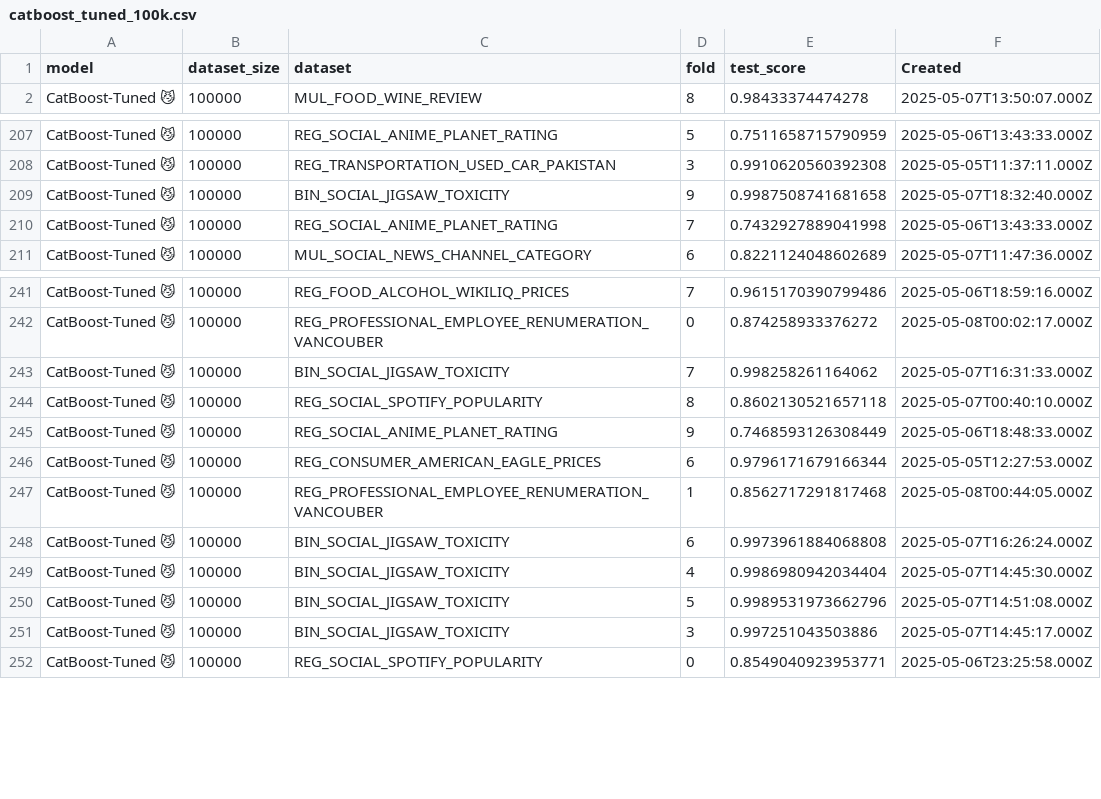
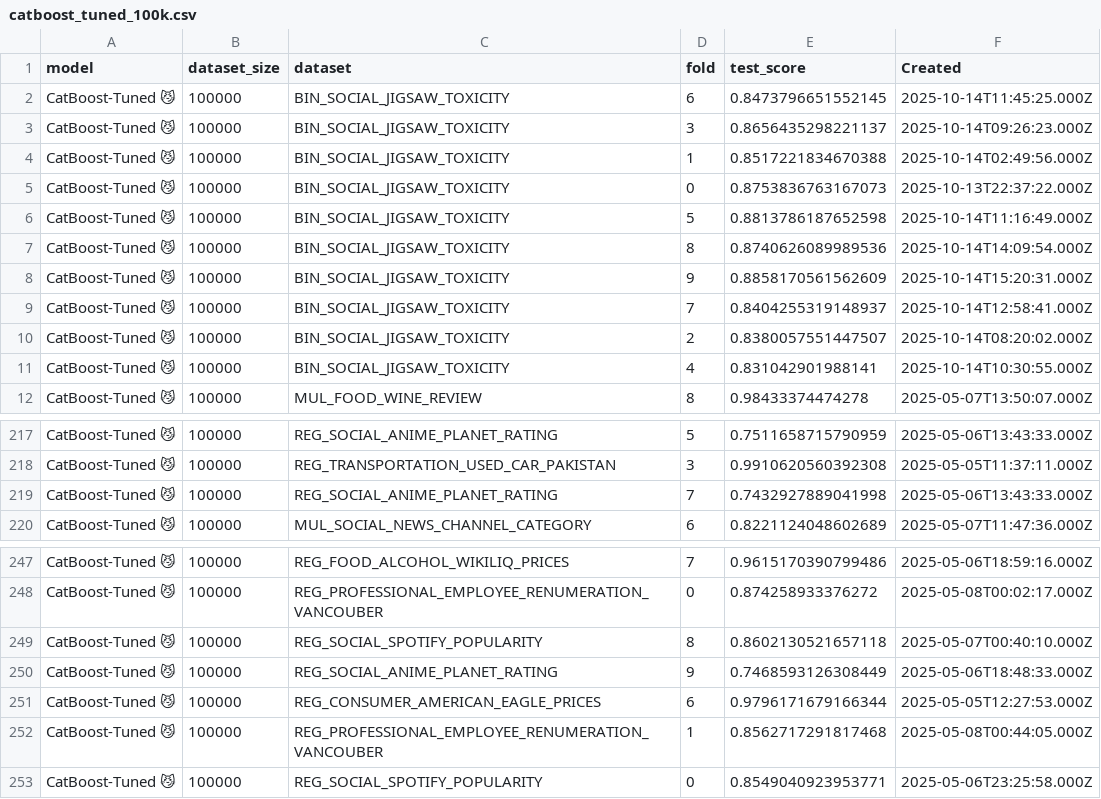
Before and after one commit to alanarazi7/TabSTAR, a CSV file: tabstar_paper/leaderboard/results/catboost_tuned_100k.csv, drawn as a sheet; only a part is shown, gaps mark what is left out; the diff covers the shown part only.

```diff
--- a/tabstar_paper/leaderboard/results/catboost_tuned_100k.csv
+++ b/tabstar_paper/leaderboard/results/catboost_tuned_100k.csv
@@ -1,2 +1,12 @@
 model,dataset_size,dataset,fold,test_score,Created
+CatBoost-Tuned 😼,100000,BIN_SOCIAL_JIGSAW_TOXICITY,6,0.8473796651552145,2025-10-14T11:45:25.000Z
+CatBoost-Tuned 😼,100000,BIN_SOCIAL_JIGSAW_TOXICITY,3,0.8656435298221137,2025-10-14T09:26:23.000Z
+CatBoost-Tuned 😼,100000,BIN_SOCIAL_JIGSAW_TOXICITY,1,0.8517221834670388,2025-10-14T02:49:56.000Z
+CatBoost-Tuned 😼,100000,BIN_SOCIAL_JIGSAW_TOXICITY,0,0.8753836763167073,2025-10-13T22:37:22.000Z
+CatBoost-Tuned 😼,100000,BIN_SOCIAL_JIGSAW_TOXICITY,5,0.8813786187652598,2025-10-14T11:16:49.000Z
+CatBoost-Tuned 😼,100000,BIN_SOCIAL_JIGSAW_TOXICITY,8,0.8740626089989536,2025-10-14T14:09:54.000Z
+CatBoost-Tuned 😼,100000,BIN_SOCIAL_JIGSAW_TOXICITY,9,0.8858170561562609,2025-10-14T15:20:31.000Z
+CatBoost-Tuned 😼,100000,BIN_SOCIAL_JIGSAW_TOXICITY,7,0.8404255319148937,2025-10-14T12:58:41.000Z
+CatBoost-Tuned 😼,100000,BIN_SOCIAL_JIGSAW_TOXICITY,2,0.8380057551447507,2025-10-14T08:20:02.000Z
+CatBoost-Tuned 😼,100000,BIN_SOCIAL_JIGSAW_TOXICITY,4,0.831042901988141,2025-10-14T10:30:55.000Z
 CatBoost-Tuned 😼,100000,MUL_FOOD_WINE_REVIEW,8,0.98433374474278,2025-05-07T13:50:07.000Z
@@ -208,3 +218,2 @@ CatBoost-Tuned 😼,100000,REG_SOCIAL_ANIME_PLANET_RATING,5,0.7511658715790959,2
 CatBoost-Tuned 😼,100000,REG_TRANSPORTATION_USED_CAR_PAKISTAN,3,0.9910620560392308,2025-05-05T11:37:11.000Z
-CatBoost-Tuned 😼,100000,BIN_SOCIAL_JIGSAW_TOXICITY,9,0.9987508741681658,2025-05-07T18:32:40.000Z
 CatBoost-Tuned 😼,100000,REG_SOCIAL_ANIME_PLANET_RATING,7,0.7432927889041998,2025-05-06T13:43:33.000Z
@@ -242,3 +248,2 @@ CatBoost-Tuned 😼,100000,REG_FOOD_ALCOHOL_WIKILIQ_PRICES,7,0.9615170390799486,
 CatBoost-Tuned 😼,100000,REG_PROFESSIONAL_EMPLOYEE_RENUMERATION_VANCOUBER,0,0.874258933376272,2025-05-08T00:02:17.000Z
-CatBoost-Tuned 😼,100000,BIN_SOCIAL_JIGSAW_TOXICITY,7,0.998258261164062,2025-05-07T16:31:33.000Z
 CatBoost-Tuned 😼,100000,REG_SOCIAL_SPOTIFY_POPULARITY,8,0.8602130521657118,2025-05-07T00:40:10.000Z
@@ -247,6 +252,2 @@ CatBoost-Tuned 😼,100000,REG_CONSUMER_AMERICAN_EAGLE_PRICES,6,0.97961716791663
 CatBoost-Tuned 😼,100000,REG_PROFESSIONAL_EMPLOYEE_RENUMERATION_VANCOUBER,1,0.8562717291817468,2025-05-08T00:44:05.000Z
-CatBoost-Tuned 😼,100000,BIN_SOCIAL_JIGSAW_TOXICITY,6,0.9973961884068808,2025-05-07T16:26:24.000Z
-CatBoost-Tuned 😼,100000,BIN_SOCIAL_JIGSAW_TOXICITY,4,0.9986980942034404,2025-05-07T14:45:30.000Z
-CatBoost-Tuned 😼,100000,BIN_SOCIAL_JIGSAW_TOXICITY,5,0.9989531973662796,2025-05-07T14:51:08.000Z
-CatBoost-Tuned 😼,100000,BIN_SOCIAL_JIGSAW_TOXICITY,3,0.997251043503886,2025-05-07T14:45:17.000Z
 CatBoost-Tuned 😼,100000,REG_SOCIAL_SPOTIFY_POPULARITY,0,0.8549040923953771,2025-05-06T23:25:58.000Z
```
Also changed, not shown: 4 removed rows elsewhere in this file, tabstar_paper/leaderboard/results/random_forest.csv, tabstar_paper/leaderboard/results/realmlp_tuned.csv, 39 other files.
